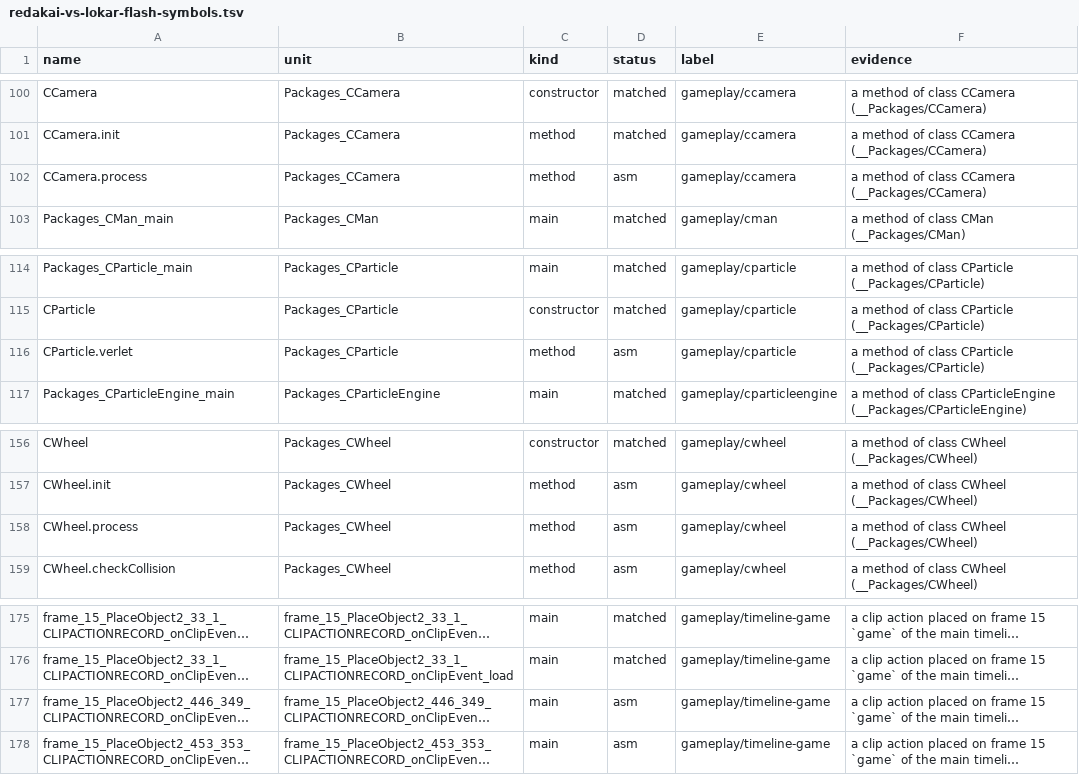
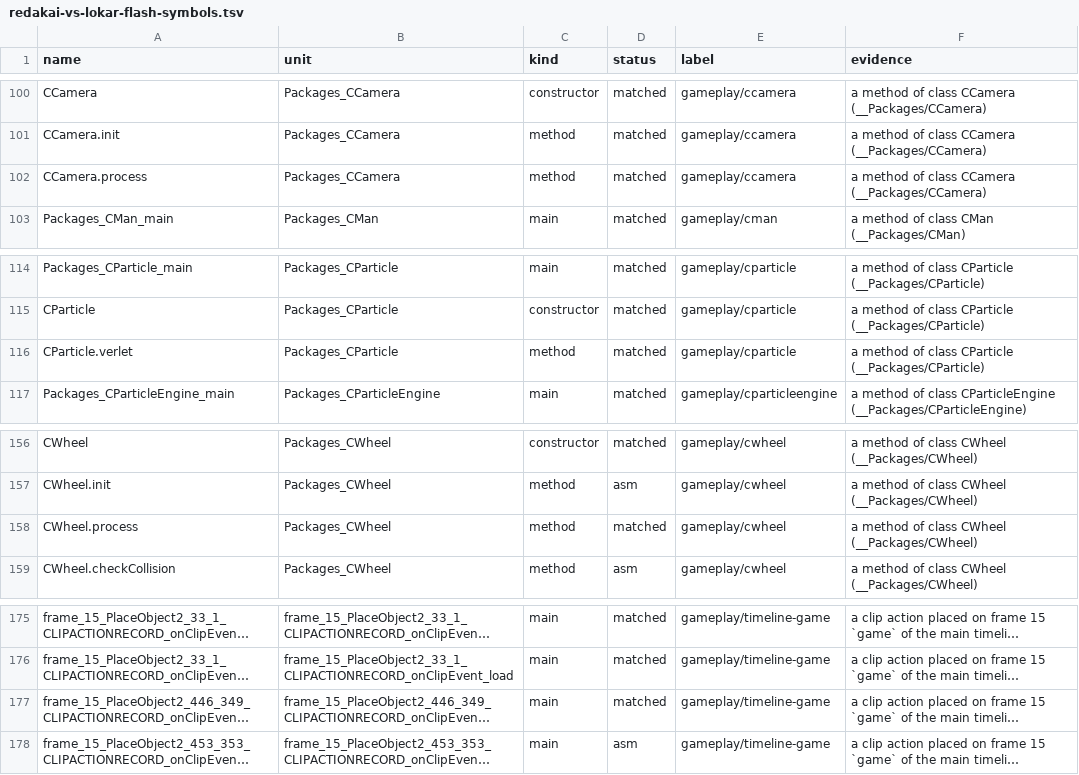
Before and after one commit to Harskov/redakai-vs-lokar-flash, a TSV file: symbols/redakai-vs-lokar-flash-symbols.tsv, drawn as a sheet; only a part is shown, gaps mark what is left out; long unchanged cells end in …; the diff names each change by its address in the sheet, - before the commit and + after, or states it on an @@ line.

```diff
--- a/symbols/redakai-vs-lokar-flash-symbols.tsv
+++ b/symbols/redakai-vs-lokar-flash-symbols.tsv
-D102 (status): asm
+D102 (status): matched
-D116 (status): asm
+D116 (status): matched
-D158 (status): asm
+D158 (status): matched
-D177 (status): asm
+D177 (status): matched
```
Also changed, not shown: 7 other files.
